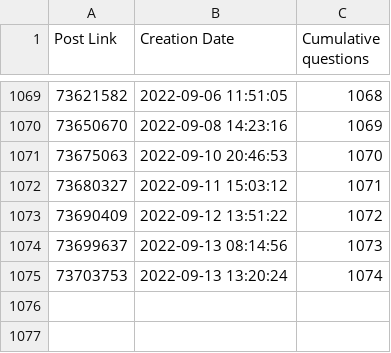
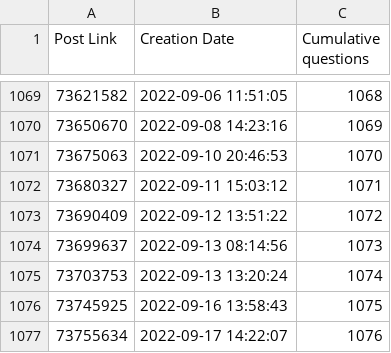
Before and after one commit to Roald87/TwinCATPopularity, a CSV file: plc.csv, drawn as a sheet; only a part is shown, gaps mark what is left out.

```diff
--- a/plc.csv
+++ b/plc.csv
@@ -1075 +1075,3 @@ Post Link,Creation Date,Cumulative questions
 73703753,2022-09-13 13:20:24,1074
+73745925,2022-09-16 13:58:43,1075
+73755634,2022-09-17 14:22:07,1076
```
Also changed, not shown: 2 other files.
